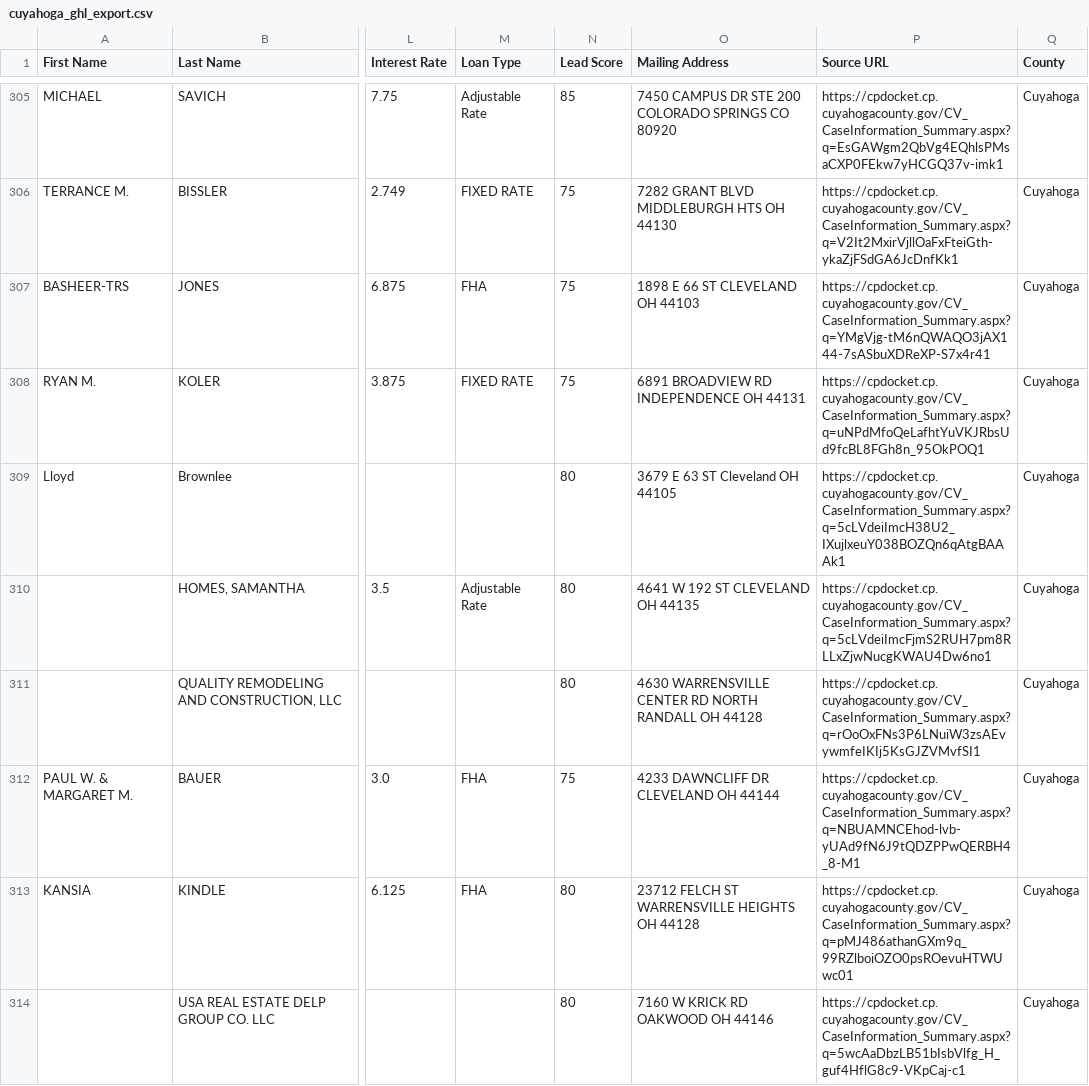
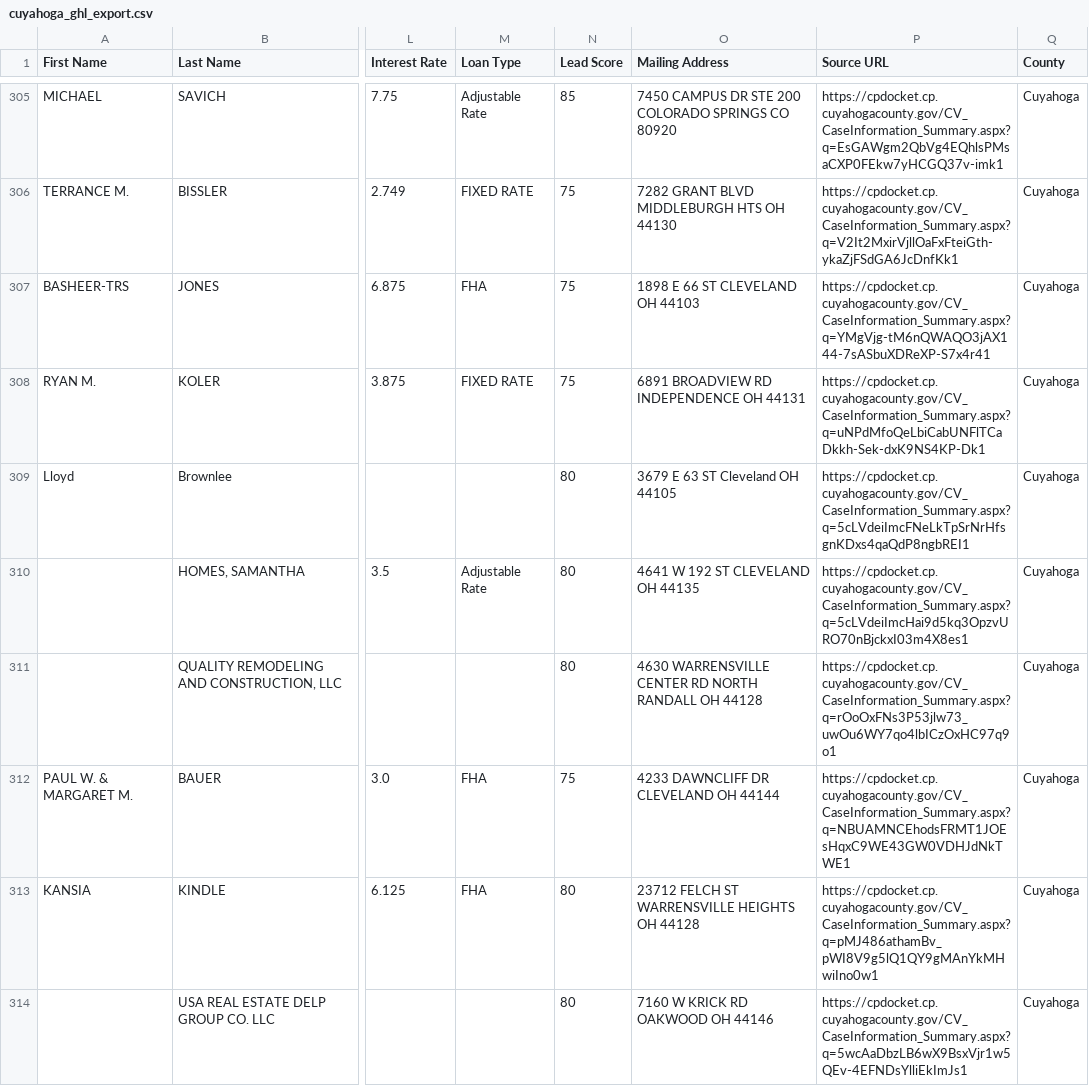
Before and after one commit to mauricewilli572000-cloud/franklin-foreclosure-scraper, a CSV file: dashboard/cuyahoga_ghl_export.csv, drawn as a sheet; only a part is shown, gaps mark what is left out; the diff covers the shown part only; the diff names each change by its address in the sheet, - before the commit and + after, or states it on an @@ line.

```diff
--- a/dashboard/cuyahoga_ghl_export.csv
+++ b/dashboard/cuyahoga_ghl_export.csv
-P308 (Source URL): https://cpdocket.cp.cuyahogacounty.gov/CV_CaseInformation_Summary.aspx?q=uNPdMfoQeLafhtYuVKJRbsUd9fcBL8FGh8n_95OkPOQ1
+P308 (Source URL): https://cpdocket.cp.cuyahogacounty.gov/CV_CaseInformation_Summary.aspx?q=uNPdMfoQeLbiCabUNFlTCaDkkh-Sek-dxK9NS4KP-Dk1
-P309 (Source URL): https://cpdocket.cp.cuyahogacounty.gov/CV_CaseInformation_Summary.aspx?q=5cLVdeiImcH38U2_IXujlxeuY038BOZQn6qAtgBAAAk1
+P309 (Source URL): https://cpdocket.cp.cuyahogacounty.gov/CV_CaseInformation_Summary.aspx?q=5cLVdeiImcFNeLkTpSrNrHfsgnKDxs4qaQdP8ngbREI1
-P310 (Source URL): https://cpdocket.cp.cuyahogacounty.gov/CV_CaseInformation_Summary.aspx?q=5cLVdeiImcFjmS2RUH7pm8RLLxZjwNucgKWAU4Dw6no1
+P310 (Source URL): https://cpdocket.cp.cuyahogacounty.gov/CV_CaseInformation_Summary.aspx?q=5cLVdeiImcHai9d5kq3OpzvURO70nBjckxI03m4X8es1
-P311 (Source URL): https://cpdocket.cp.cuyahogacounty.gov/CV_CaseInformation_Summary.aspx?q=rOoOxFNs3P6LNuiW3zsAEvywmfeIKIj5KsGJZVMvfSI1
+P311 (Source URL): https://cpdocket.cp.cuyahogacounty.gov/CV_CaseInformation_Summary.aspx?q=rOoOxFNs3P53jlw73_uwOu6WY7qo4lbICzOxHC97q9o1
-P312 (Source URL): https://cpdocket.cp.cuyahogacounty.gov/CV_CaseInformation_Summary.aspx?q=NBUAMNCEhod-lvb-yUAd9fN6J9tQDZPPwQERBH4_8-M1
+P312 (Source URL): https://cpdocket.cp.cuyahogacounty.gov/CV_CaseInformation_Summary.aspx?q=NBUAMNCEhodsFRMT1JOEsHqxC9WE43GW0VDHJdNkTWE1
-P313 (Source URL): https://cpdocket.cp.cuyahogacounty.gov/CV_CaseInformation_Summary.aspx?q=pMJ486athanGXm9q_99RZlboiOZO0psROevuHTWUwc01
+P313 (Source URL): https://cpdocket.cp.cuyahogacounty.gov/CV_CaseInformation_Summary.aspx?q=pMJ486athamBv_pWI8V9g5lQ1QY9gMAnYkMHwiIno0w1
-P314 (Source URL): https://cpdocket.cp.cuyahogacounty.gov/CV_CaseInformation_Summary.aspx?q=5wcAaDbzLB51bIsbVlfg_H_guf4HflG8c9-VKpCaj-c1
+P314 (Source URL): https://cpdocket.cp.cuyahogacounty.gov/CV_CaseInformation_Summary.aspx?q=5wcAaDbzLB6wX9BsxVjr1w5QEv-4EFNDsYlliEkImJs1
```
Also changed, not shown: 100 edited cells elsewhere in this file, 3 other files.
